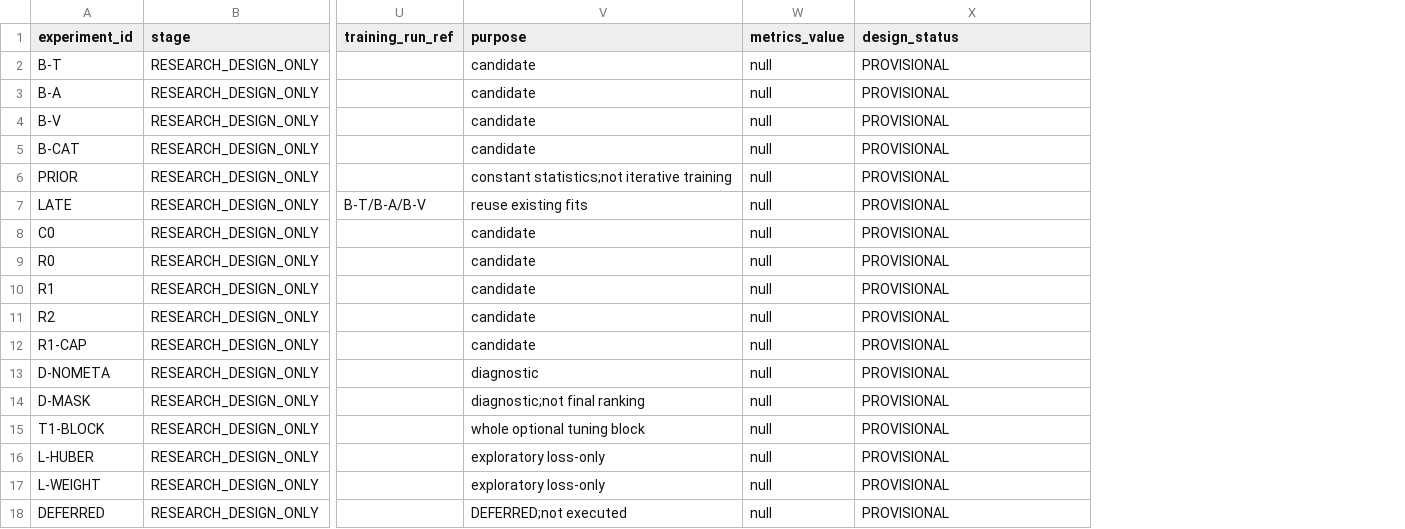
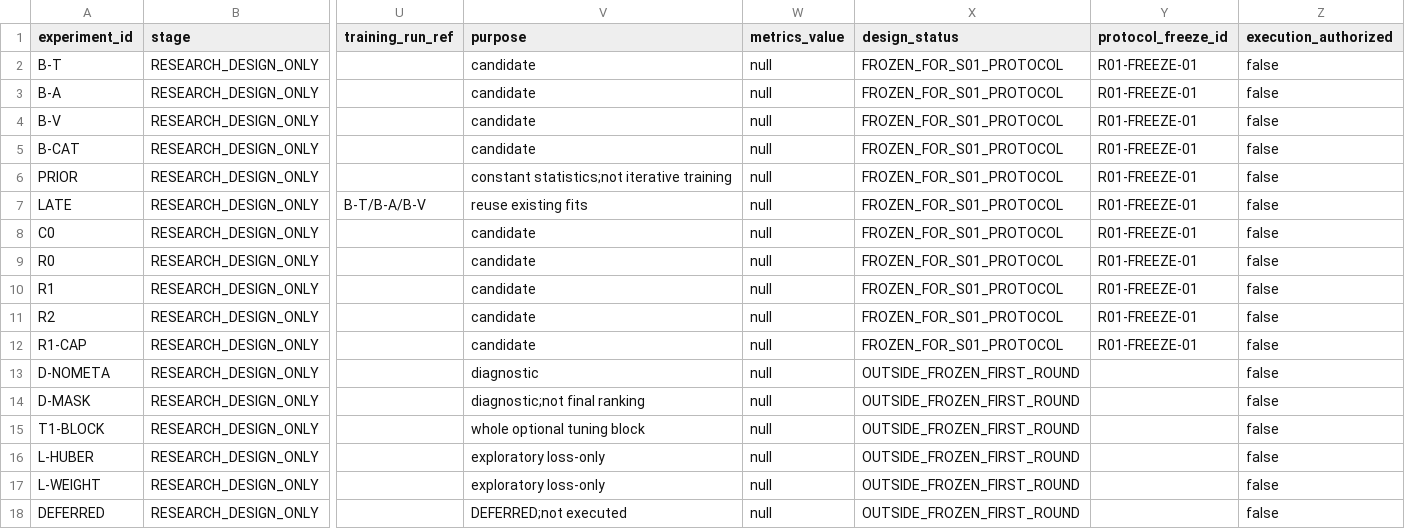
Before and after one commit to BiLiangXin/jingsai, a CSV file: docs/research/R01/R01_experiment_matrix.csv, drawn as a sheet; only a part is shown, gaps mark what is left out; the diff names each change by its address in the sheet, - before the commit and + after, or states it on an @@ line.

Commit message:
docs(R01): record owner-approved S01 protocol freeze

```diff
--- a/docs/research/R01/R01_experiment_matrix.csv
+++ b/docs/research/R01/R01_experiment_matrix.csv
+column Y (protocol_freeze_id), rows 2-12: all R01-FREEZE-01
+column Z (execution_authorized), rows 2-18: all false
-X2:X12 (design_status): PROVISIONAL
+X2:X12 (design_status): FROZEN_FOR_S01_PROTOCOL
-X13:X18 (design_status): PROVISIONAL
+X13:X18 (design_status): OUTSIDE_FROZEN_FIRST_ROUND
```
Also changed, not shown: docs/research/R01/R01_ablation_matrix.csv, 16 other files.
